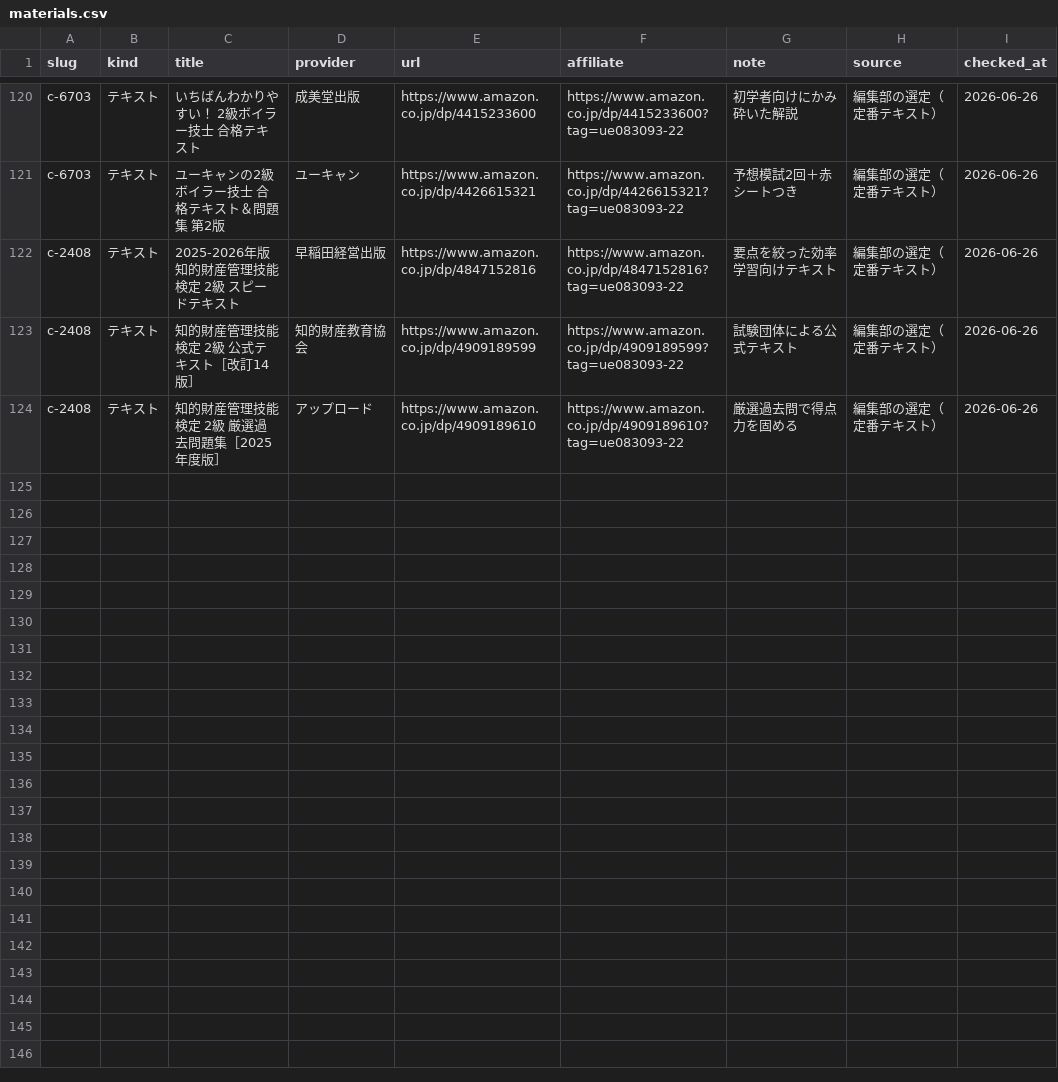
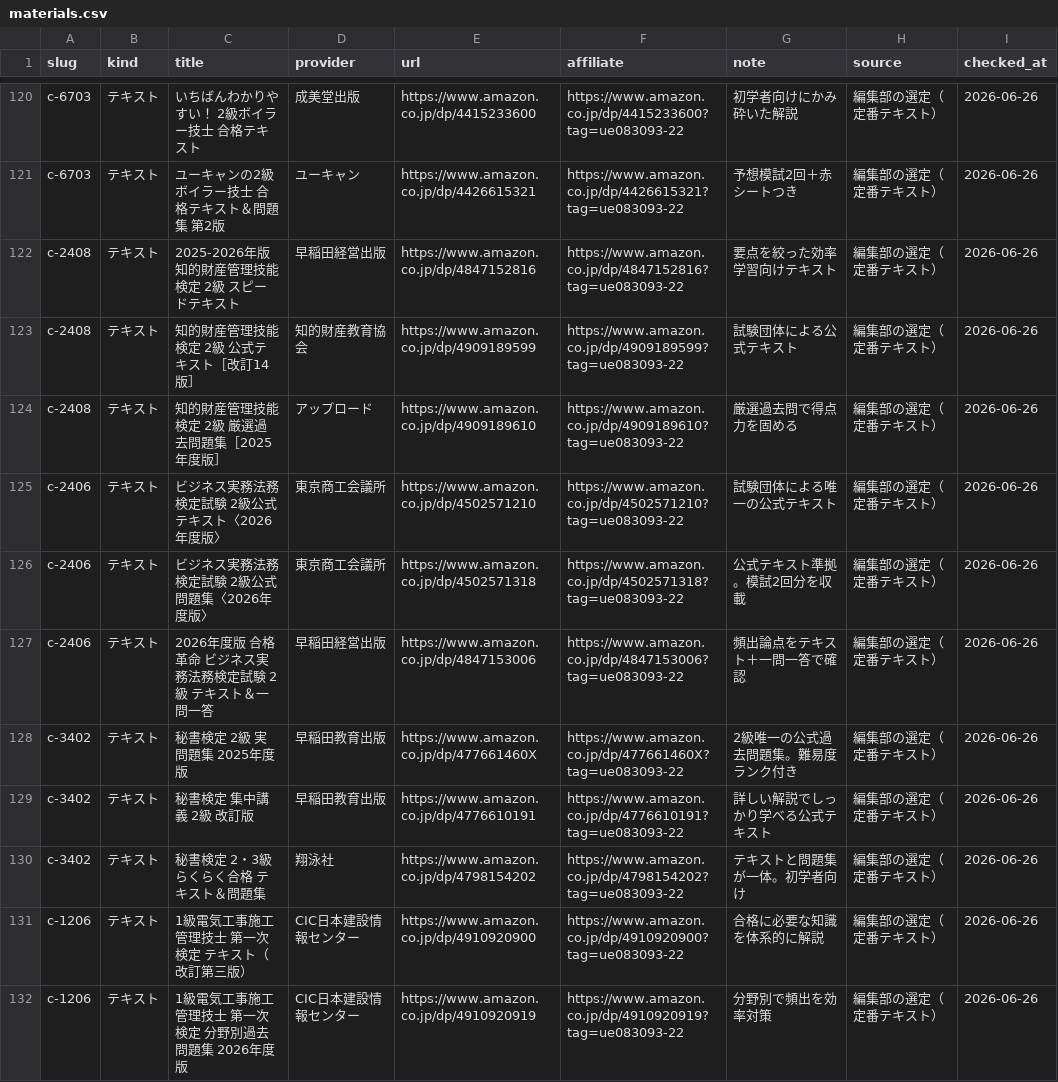
Before and after one commit to takkenshiken2026-sudo/shikaku-master, a CSV file: data/materials.csv, drawn as a sheet; only a part is shown, gaps mark what is left out; the diff covers the shown part only; the diff names each change by its address in the sheet, - before the commit and + after, or states it on an @@ line.

```diff
--- a/data/materials.csv
+++ b/data/materials.csv
+row 125: c-2406 | テキスト | ビジネス実務法務検定試験 2級公式テキスト〈2026年度版〉 | 東京商工会議所 | https://www.amazon.co.jp/dp/4502571210 | https://www.amazon.co.jp/dp/4502571210?tag=ue083093-22 | 試験団体による唯一の公式テキスト | 編集部の選定（定番テキスト） | 2026-06-26
+row 126: c-2406 | テキスト | ビジネス実務法務検定試験 2級公式問題集〈2026年度版〉 | 東京商工会議所 | https://www.amazon.co.jp/dp/4502571318 | https://www.amazon.co.jp/dp/4502571318?tag=ue083093-22 | 公式テキスト準拠。模試2回分を収載 | 編集部の選定（定番テキスト） | 2026-06-26
+row 127: c-2406 | テキスト | 2026年度版 合格革命 ビジネス実務法務検定試験 2級 テキスト＆一問一答 | 早稲田経営出版 | https://www.amazon.co.jp/dp/4847153006 | https://www.amazon.co.jp/dp/4847153006?tag=ue083093-22 | 頻出論点をテキスト＋一問一答で確認 | 編集部の選定（定番テキスト） | 2026-06-26
+row 128: c-3402 | テキスト | 秘書検定 2級 実問題集 2025年度版 | 早稲田教育出版 | https://www.amazon.co.jp/dp/477661460X | https://www.amazon.co.jp/dp/477661460X?tag=ue083093-22 | 2級唯一の公式過去問題集。難易度ランク付き | 編集部の選定（定番テキスト） | 2026-06-26
+row 129: c-3402 | テキスト | 秘書検定 集中講義 2級 改訂版 | 早稲田教育出版 | https://www.amazon.co.jp/dp/4776610191 | https://www.amazon.co.jp/dp/4776610191?tag=ue083093-22 | 詳しい解説でしっかり学べる公式テキスト | 編集部の選定（定番テキスト） | 2026-06-26
+row 130: c-3402 | テキスト | 秘書検定 2・3級 らくらく合格 テキスト＆問題集 | 翔泳社 | https://www.amazon.co.jp/dp/4798154202 | https://www.amazon.co.jp/dp/4798154202?tag=ue083093-22 | テキストと問題集が一体。初学者向け | 編集部の選定（定番テキスト） | 2026-06-26
+row 131: c-1206 | テキスト | 1級電気工事施工管理技士 第一次検定 テキスト（改訂第三版） | CIC日本建設情報センター | https://www.amazon.co.jp/dp/4910920900 | https://www.amazon.co.jp/dp/4910920900?tag=ue083093-22 | 合格に必要な知識を体系的に解説 | 編集部の選定（定番テキスト） | 2026-06-26
+row 132: c-1206 | テキスト | 1級電気工事施工管理技士 第一次検定 分野別過去問題集 2026年度版 | CIC日本建設情報センター | https://www.amazon.co.jp/dp/4910920919 | https://www.amazon.co.jp/dp/4910920919?tag=ue083093-22 | 分野別で頻出を効率対策 | 編集部の選定（定番テキスト） | 2026-06-26
```
Also changed, not shown: 7 added rows elsewhere in this file.
